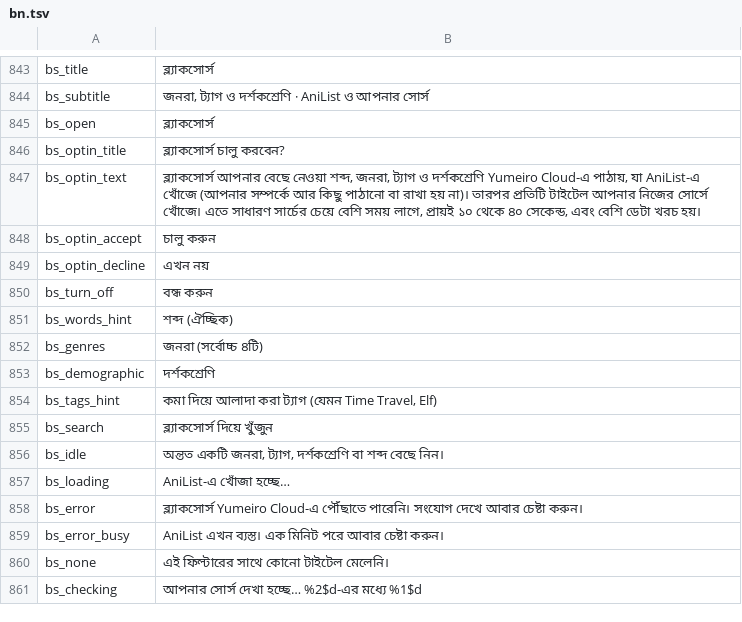
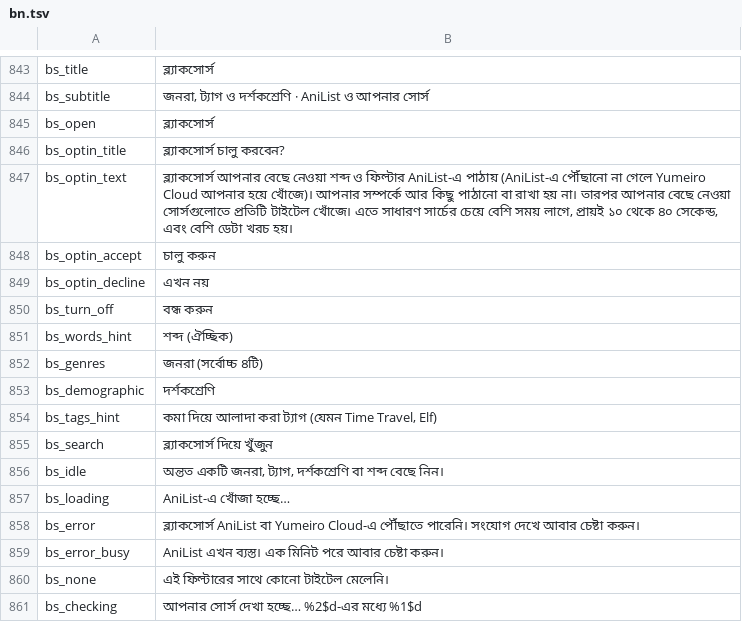
Before and after one commit to siamform/yumeiro, a TSV file: tools/l10n/translations/bn.tsv, drawn as a sheet; only a part is shown, gaps mark what is left out.

Commit message:
fix(B9): phone asks AniList directly; Worker becomes the fallback
Cause: the deployed beta Worker got 403 "You have been manually blocked" from AniList for every
query, including the unchanged tag list (Cloudflare egress is blocked; a User-Agent does not help).
BlackSource could never return titles through the Worker.
Fix: BlackSourceAniList sends the same one fixed query from the phone with only allow-listed values
and checks every title again (adult, genres, without, format, status, years, score). On any failure
except busy the Worker is asked. Opt-in and error texts now say AniList is contacted.
Tests: GroupB9BlackSourceTest body/shape cases; Group U device test points AniList at a closed port so
its recorded Worker answers are used (fallback path).
Evidence: wrangler tail on beta: "blacksource upstream 403 ... manually blocked"; the Kotlin query text
sent from the sandbox with a Dalvik User-Agent returns 200 with matching movies.
Status: not tested on device

Co-authored-by: Perplexity <noreply@perplexity.ai>

```diff
--- a/tools/l10n/translations/bn.tsv
+++ b/tools/l10n/translations/bn.tsv
@@ -846,3 +846,3 @@ bs_open	ব্ল্যাকসোর্স
 bs_optin_title	ব্ল্যাকসোর্স চালু করবেন?
-bs_optin_text	ব্ল্যাকসোর্স আপনার বেছে নেওয়া শব্দ, জনরা, ট্যাগ ও দর্শকশ্রেণি Yumeiro Cloud-এ পাঠায়, যা AniList-এ খোঁজে (আপনার সম্পর্কে আর কিছু পাঠানো বা রাখা হয় না)। তারপর প্রতিটি টাইটেল আপনার নিজের সোর্সে খোঁজে। এতে সাধারণ সার্চের চেয়ে বেশি সময় লাগে, প্রায়ই ১০ থেকে ৪০ সেকেন্ড, এবং বেশি ডেটা খরচ হয়।
+bs_optin_text	ব্ল্যাকসোর্স আপনার বেছে নেওয়া শব্দ ও ফিল্টার AniList-এ পাঠায় (AniList-এ পৌঁছানো না গেলে Yumeiro Cloud আপনার হয়ে খোঁজে)। আপনার সম্পর্কে আর কিছু পাঠানো বা রাখা হয় না। তারপর আপনার বেছে নেওয়া সোর্সগুলোতে প্রতিটি টাইটেল খোঁজে। এতে সাধারণ সার্চের চেয়ে বেশি সময় লাগে, প্রায়ই ১০ থেকে ৪০ সেকেন্ড, এবং বেশি ডেটা খরচ হয়।
 bs_optin_accept	চালু করুন
@@ -857,3 +857,3 @@ bs_idle	অন্তত একটি জনরা, ট্যাগ, দর্শ
 bs_loading	AniList-এ খোঁজা হচ্ছে…
-bs_error	ব্ল্যাকসোর্স Yumeiro Cloud-এ পৌঁছাতে পারেনি। সংযোগ দেখে আবার চেষ্টা করুন।
+bs_error	ব্ল্যাকসোর্স AniList বা Yumeiro Cloud-এ পৌঁছাতে পারেনি। সংযোগ দেখে আবার চেষ্টা করুন।
 bs_error_busy	AniList এখন ব্যস্ত। এক মিনিট পরে আবার চেষ্টা করুন।
```
Also changed, not shown: tools/l10n/translations/ar.tsv, 9 other files.
